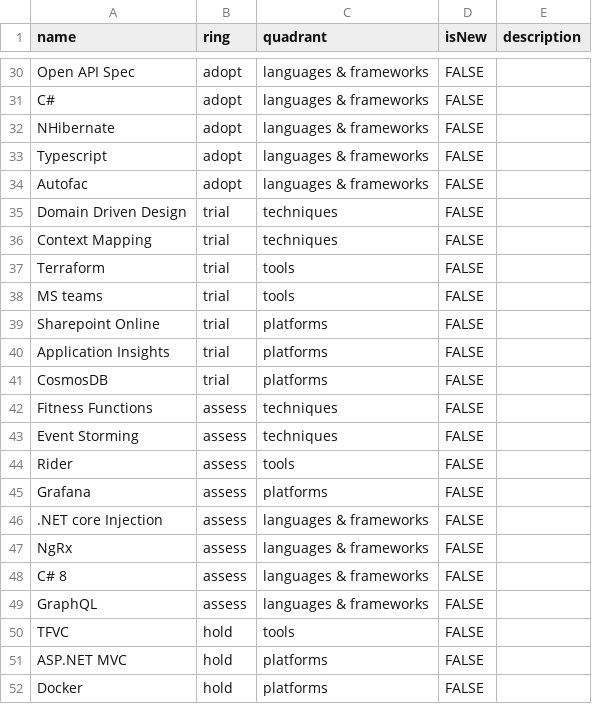
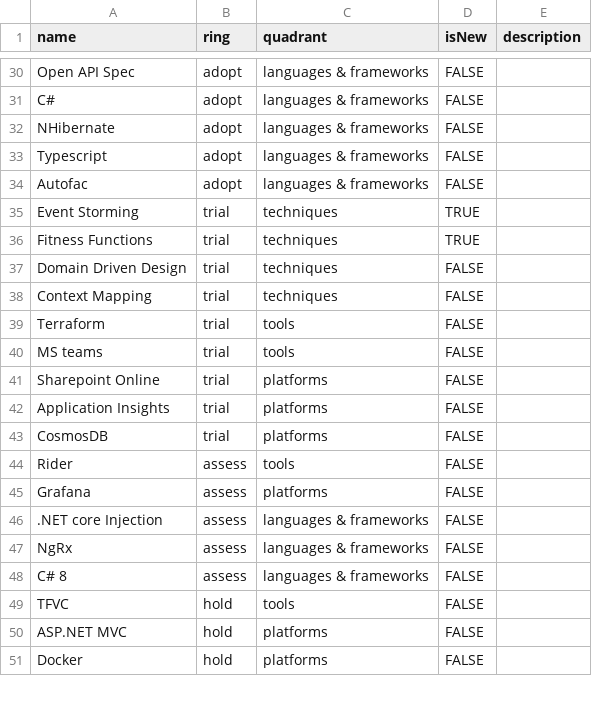
Before and after one commit to Wincasa/wincasa-technology-radar, a CSV file: src/csv/March 2019.csv, drawn as a sheet; only a part is shown, gaps mark what is left out.

Commit message:
Update csv with new changes

```diff
--- a/src/csv/March 2019.csv
+++ b/src/csv/March 2019.csv
@@ -34,2 +34,4 @@ Typescript,adopt,languages & frameworks,FALSE,
 Autofac,adopt,languages & frameworks,FALSE,
+Event Storming,trial,techniques,TRUE,
+Fitness Functions,trial,techniques,TRUE,
 Domain Driven Design,trial,techniques,FALSE,
@@ -41,4 +43,2 @@ Application Insights,trial,platforms,FALSE,
 CosmosDB,trial,platforms,FALSE,
-Fitness Functions,assess,techniques,FALSE,
-Event Storming,assess,techniques,FALSE,
 Rider,assess,tools,FALSE,
@@ -48,3 +48,2 @@ NgRx,assess,languages & frameworks,FALSE,
 C# 8,assess,languages & frameworks,FALSE,
-GraphQL,assess,languages & frameworks,FALSE,
 TFVC,hold,tools,FALSE,
```
